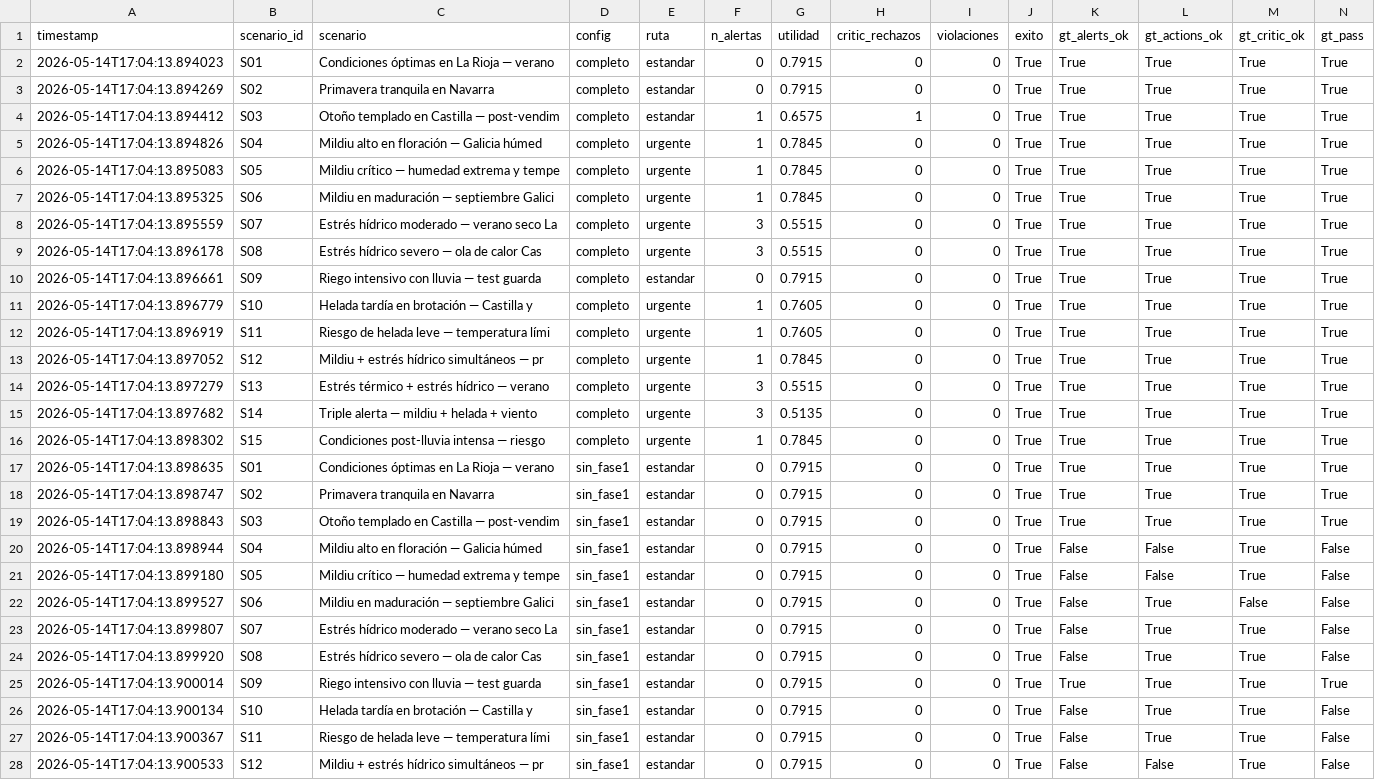
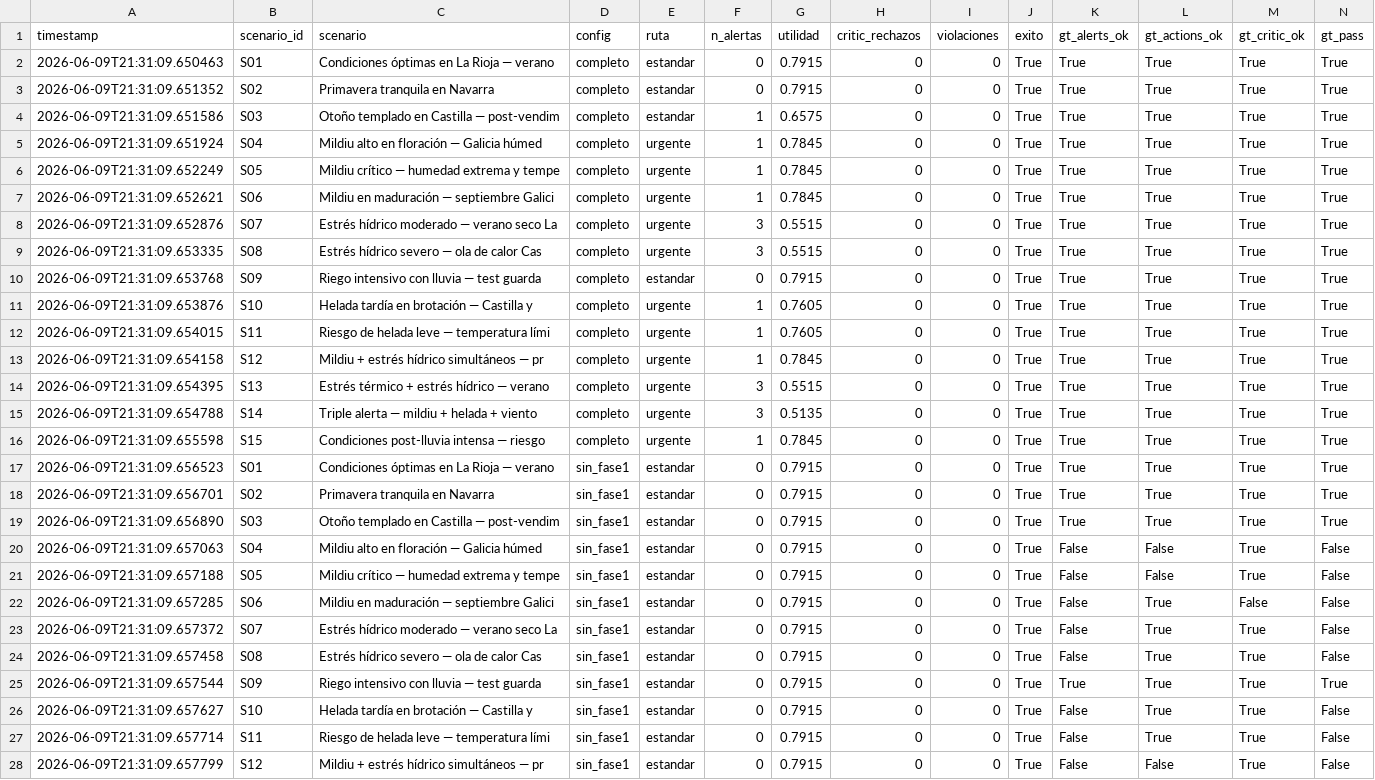
Before and after one commit to elenngil/agri-agent-system, a CSV file: evaluation/results/ablation_results.csv, drawn as a sheet; only a part is shown; the diff covers the shown part only; the diff names each change by its address in the sheet, - before the commit and + after, or states it on an @@ line.

```diff
--- a/evaluation/results/ablation_results.csv
+++ b/evaluation/results/ablation_results.csv
-A2 (timestamp): 2026-05-14T17:04:13.894023
+A2 (timestamp): 2026-06-09T21:31:09.650463
-A3 (timestamp): 2026-05-14T17:04:13.894269
+A3 (timestamp): 2026-06-09T21:31:09.651352
-A4 (timestamp): 2026-05-14T17:04:13.894412
+A4 (timestamp): 2026-06-09T21:31:09.651586
-H4 (critic_rechazos): 1
+H4 (critic_rechazos): 0
-A5 (timestamp): 2026-05-14T17:04:13.894826
+A5 (timestamp): 2026-06-09T21:31:09.651924
-A6 (timestamp): 2026-05-14T17:04:13.895083
+A6 (timestamp): 2026-06-09T21:31:09.652249
-A7 (timestamp): 2026-05-14T17:04:13.895325
+A7 (timestamp): 2026-06-09T21:31:09.652621
-A8 (timestamp): 2026-05-14T17:04:13.895559
+A8 (timestamp): 2026-06-09T21:31:09.652876
-A9 (timestamp): 2026-05-14T17:04:13.896178
+A9 (timestamp): 2026-06-09T21:31:09.653335
-A10 (timestamp): 2026-05-14T17:04:13.896661
+A10 (timestamp): 2026-06-09T21:31:09.653768
-A11 (timestamp): 2026-05-14T17:04:13.896779
+A11 (timestamp): 2026-06-09T21:31:09.653876
-A12 (timestamp): 2026-05-14T17:04:13.896919
+A12 (timestamp): 2026-06-09T21:31:09.654015
-A13 (timestamp): 2026-05-14T17:04:13.897052
+A13 (timestamp): 2026-06-09T21:31:09.654158
-A14 (timestamp): 2026-05-14T17:04:13.897279
+A14 (timestamp): 2026-06-09T21:31:09.654395
-A15 (timestamp): 2026-05-14T17:04:13.897682
+A15 (timestamp): 2026-06-09T21:31:09.654788
-A16 (timestamp): 2026-05-14T17:04:13.898302
+A16 (timestamp): 2026-06-09T21:31:09.655598
-A17 (timestamp): 2026-05-14T17:04:13.898635
+A17 (timestamp): 2026-06-09T21:31:09.656523
-A18 (timestamp): 2026-05-14T17:04:13.898747
+A18 (timestamp): 2026-06-09T21:31:09.656701
-A19 (timestamp): 2026-05-14T17:04:13.898843
+A19 (timestamp): 2026-06-09T21:31:09.656890
-A20 (timestamp): 2026-05-14T17:04:13.898944
+A20 (timestamp): 2026-06-09T21:31:09.657063
-A21 (timestamp): 2026-05-14T17:04:13.899180
+A21 (timestamp): 2026-06-09T21:31:09.657188
-A22 (timestamp): 2026-05-14T17:04:13.899527
+A22 (timestamp): 2026-06-09T21:31:09.657285
-A23 (timestamp): 2026-05-14T17:04:13.899807
+A23 (timestamp): 2026-06-09T21:31:09.657372
-A24 (timestamp): 2026-05-14T17:04:13.899920
+A24 (timestamp): 2026-06-09T21:31:09.657458
-A25 (timestamp): 2026-05-14T17:04:13.900014
+A25 (timestamp): 2026-06-09T21:31:09.657544
-A26 (timestamp): 2026-05-14T17:04:13.900134
+A26 (timestamp): 2026-06-09T21:31:09.657627
-A27 (timestamp): 2026-05-14T17:04:13.900367
+A27 (timestamp): 2026-06-09T21:31:09.657714
-A28 (timestamp): 2026-05-14T17:04:13.900533
+A28 (timestamp): 2026-06-09T21:31:09.657799
```
Also changed, not shown: 85 edited cells elsewhere in this file, evaluation/results/pipeline_results.csv, 8 other files.
